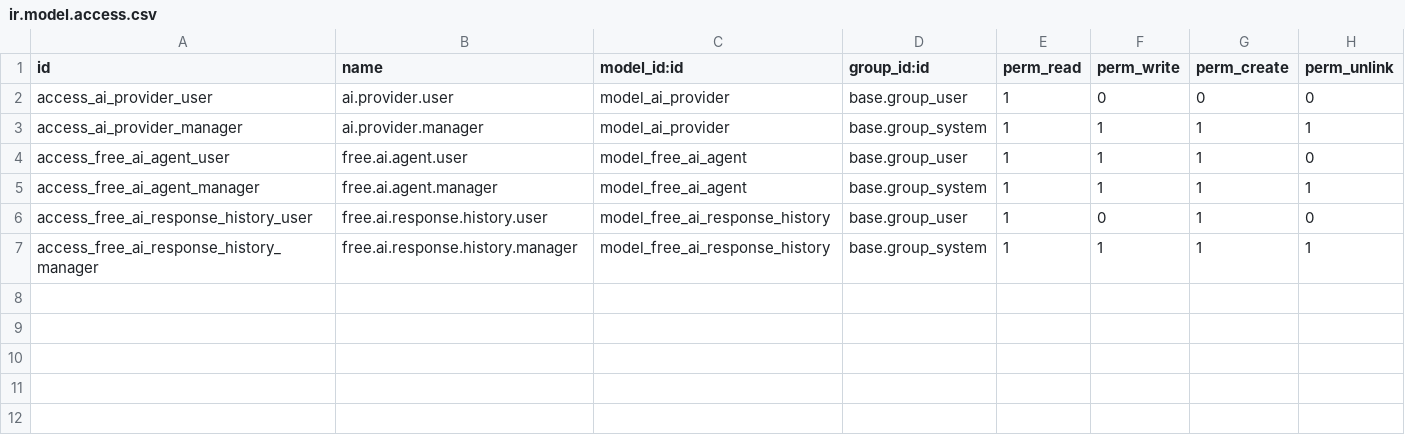
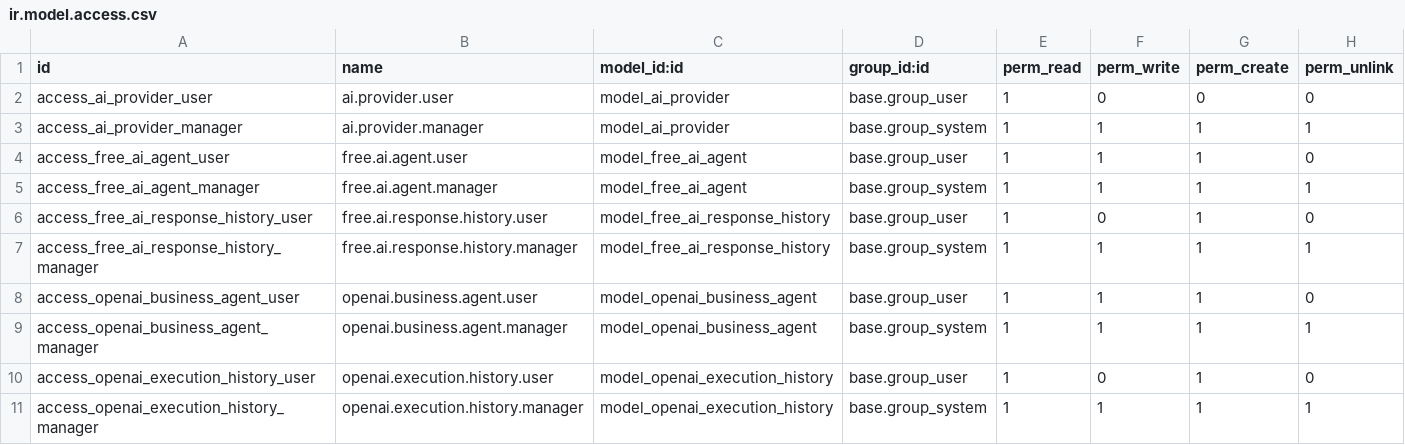
Before and after one commit to renbran/OSUSAPPS, a CSV file: free_ai_agent/security/ir.model.access.csv, drawn as a sheet.

```diff
--- a/free_ai_agent/security/ir.model.access.csv
+++ b/free_ai_agent/security/ir.model.access.csv
@@ -7 +7,5 @@ access_free_ai_response_history_user,free.ai.response.history.user,model_free_ai
 access_free_ai_response_history_manager,free.ai.response.history.manager,model_free_ai_response_history,base.group_system,1,1,1,1
+access_openai_business_agent_user,openai.business.agent.user,model_openai_business_agent,base.group_user,1,1,1,0
+access_openai_business_agent_manager,openai.business.agent.manager,model_openai_business_agent,base.group_system,1,1,1,1
+access_openai_execution_history_user,openai.execution.history.user,model_openai_execution_history,base.group_user,1,0,1,0
+access_openai_execution_history_manager,openai.execution.history.manager,model_openai_execution_history,base.group_system,1,1,1,1
```
Also changed, not shown: 8 other files.
